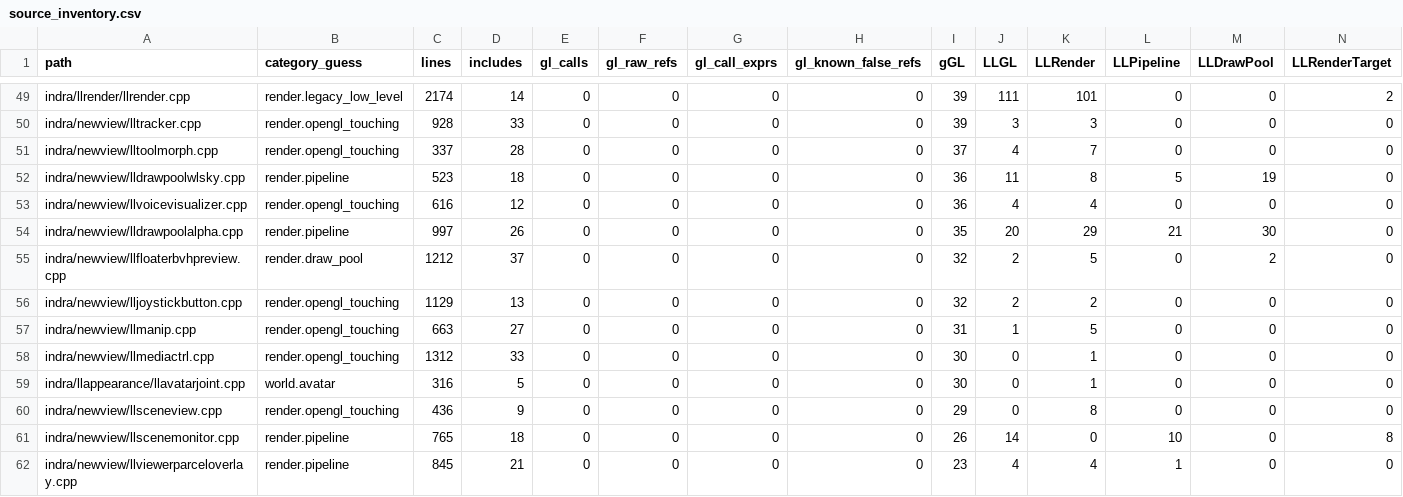
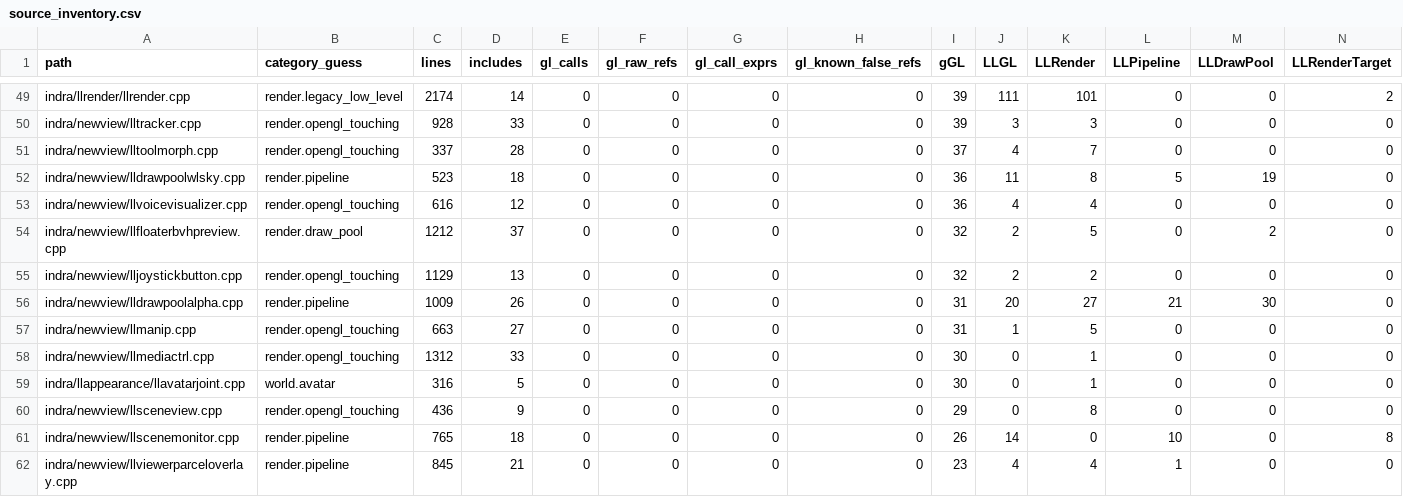
Before and after one commit to Minuit-Ferina/Mare-viewer, a CSV file: docs/architecture/generated/source_inventory.csv, drawn as a sheet; only a part is shown, gaps mark what is left out; removed rows and columns are numbered as before the commit, all else as after; rows hold the shown columns only; the diff names each change by its address in the sheet, - before the commit and + after, or states it on an @@ line.

Commit message:
render: name alpha emissive queueing

```diff
--- a/docs/architecture/generated/source_inventory.csv
+++ b/docs/architecture/generated/source_inventory.csv
-row 54: indra/newview/lldrawpoolalpha.cpp | render.pipeline | 997 | 26 | 0 | 0 | 0 | 0 | 35 | 20 | 29 | 21 | 30 | 0
+row 56: indra/newview/lldrawpoolalpha.cpp | render.pipeline | 1009 | 26 | 0 | 0 | 0 | 0 | 31 | 20 | 27 | 21 | 30 | 0
```
Also changed, not shown: 4 other files.
